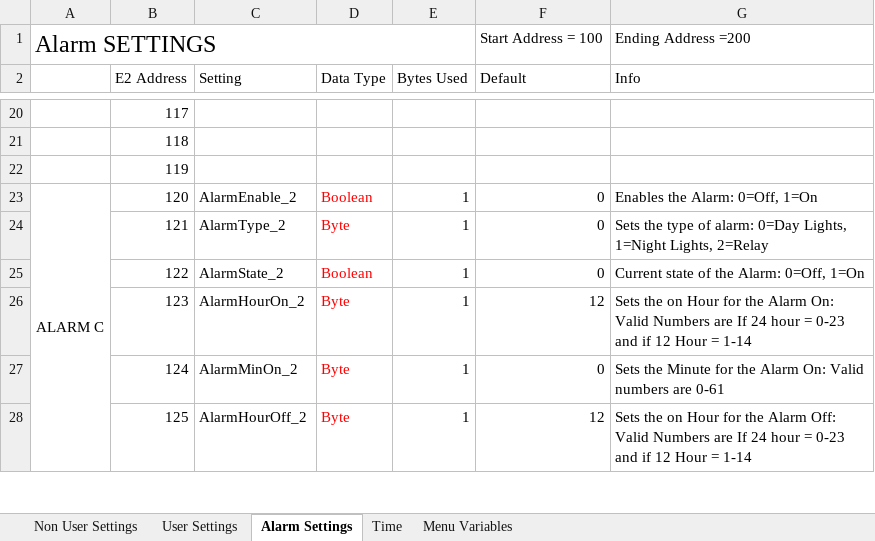
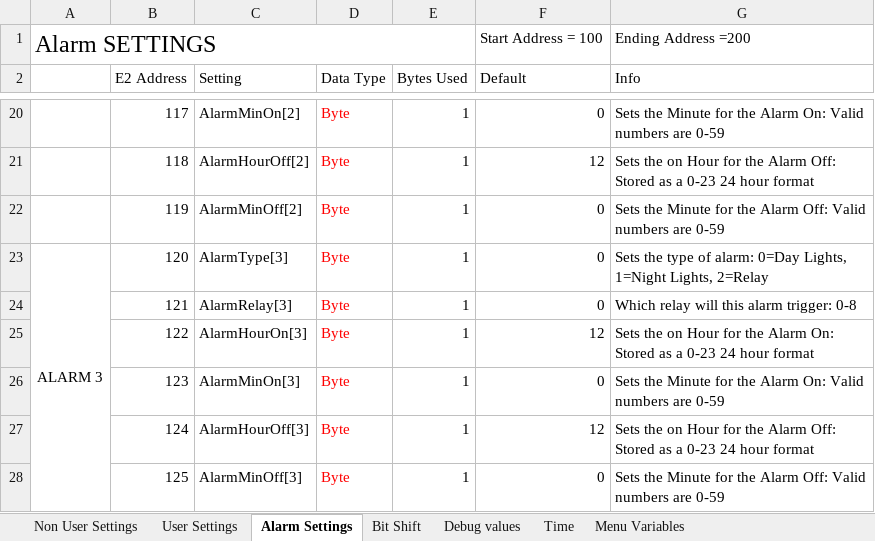
Before and after one commit to glitchsniffer/Controller, an Excel workbook: EEPROM Addressing.xlsx, sheet Alarm Settings, drawn as a sheet; only a part is shown, gaps mark what is left out; values as stored, in another font and other column widths than the file's, no borders; the diff covers the shown part only; the diff names each change by its address in the sheet, - before the commit and + after, or states it on an @@ line.

Commit message:
Serial debug flags finished
Finished serial debugging flags to allow for a less congested serial
display.  You can now set these flags in the serial debugging menu on
the LCD.  Got all of the eeprom reading and variable declaration
finished for the alarm arrays.  Ready to start work on the Alarm
function.

```diff
--- a/EEPROM Addressing.xlsx (sheet Alarm Settings)
+++ b/EEPROM Addressing.xlsx (sheet Alarm Settings)
+sheet tab: Bit Shift
+sheet tab: Debug values
-C20 (Setting): (empty)
+C20 (Setting): AlarmMinOn[2]
-D20:D22 (Data Type): (empty)
+D20:D22 (Data Type): Byte
-E20:E22 (Bytes Used): (empty)
+E20:E22 (Bytes Used): 1
-F20 (Default): (empty)
+F20 (Default): 0
-G20 (Info): (empty)
+G20 (Info): Sets the Minute for the Alarm On: Valid numbers are 0-59
-C21 (Setting): (empty)
+C21 (Setting): AlarmHourOff[2]
-F21 (Default): (empty)
+F21 (Default): 12
-G21 (Info): (empty)
+G21 (Info): Sets the on Hour for the Alarm Off: Stored as a 0-23 24 hour format
-C22 (Setting): (empty)
+C22 (Setting): AlarmMinOff[2]
-F22 (Default): (empty)
+F22 (Default): 0
-G22 (Info): (empty)
+G22 (Info): Sets the Minute for the Alarm Off: Valid numbers are 0-59
-A23: ALARM C
+A23: ALARM 3
-A23:A32 merged
+A23:A28 merged
-C23 (Setting): AlarmEnable_2
+C23 (Setting): AlarmType[3]
-D23 (Data Type): Boolean
+D23 (Data Type): Byte
-G23 (Info): Enables the Alarm: 0=Off, 1=On
+G23 (Info): Sets the type of alarm: 0=Day Lights, 1=Night Lights, 2=Relay
-C24 (Setting): AlarmType_2
+C24 (Setting): AlarmRelay[3]
-G24 (Info): Sets the type of alarm: 0=Day Lights, 1=Night Lights, 2=Relay
+G24 (Info): Which relay will this alarm trigger: 0-8
-C25 (Setting): AlarmState_2
+C25 (Setting): AlarmHourOn[3]
-D25 (Data Type): Boolean
+D25 (Data Type): Byte
-F25 (Default): 0
+F25 (Default): 12
-G25 (Info): Current state of the Alarm: 0=Off, 1=On
+G25 (Info): Sets the on Hour for the Alarm On: Stored as a 0-23 24 hour format
-C26 (Setting): AlarmHourOn_2
+C26 (Setting): AlarmMinOn[3]
-F26 (Default): 12
+F26 (Default): 0
-G26 (Info): Sets the on Hour for the Alarm On: Valid Numbers are If 24 hour = 0-23 and if 12 Hour = 1-14
+G26 (Info): Sets the Minute for the Alarm On: Valid numbers are 0-59
-C27 (Setting): AlarmMinOn_2
+C27 (Setting): AlarmHourOff[3]
-F27 (Default): 0
+F27 (Default): 12
-G27 (Info): Sets the Minute for the Alarm On: Valid numbers are 0-61
+G27 (Info): Sets the on Hour for the Alarm Off: Stored as a 0-23 24 hour format
-C28 (Setting): AlarmHourOff_2
+C28 (Setting): AlarmMinOff[3]
-F28 (Default): 12
+F28 (Default): 0
-G28 (Info): Sets the on Hour for the Alarm Off: Valid Numbers are If 24 hour = 0-23 and if 12 Hour = 1-14
+G28 (Info): Sets the Minute for the Alarm Off: Valid numbers are 0-59
```
Also changed, not shown: 46 removed rows, 150 edited cells and merged cells elsewhere in this sheet, 5 other files.
